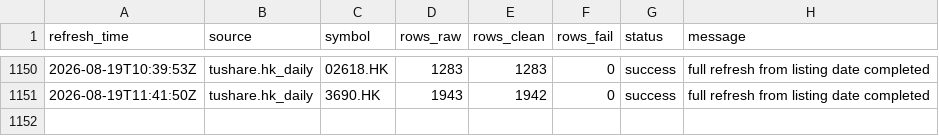
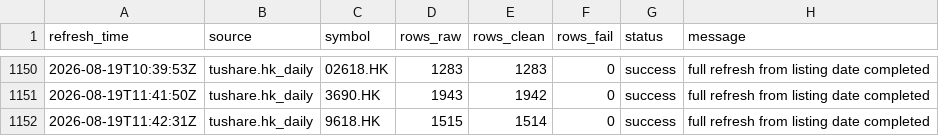
Before and after one commit to njedu2023-prog/JD-data, a CSV file: refresh_log/refresh_log.csv, drawn as a sheet; only a part is shown, gaps mark what is left out.

```diff
--- a/refresh_log/refresh_log.csv
+++ b/refresh_log/refresh_log.csv
@@ -1151 +1151,2 @@ refresh_time,source,symbol,rows_raw,rows_clean,rows_fail,status,message
 2026-08-19T11:41:50Z,tushare.hk_daily,3690.HK,1943,1942,0,success,full refresh from listing date completed
+2026-08-19T11:42:31Z,tushare.hk_daily,9618.HK,1515,1514,0,success,full refresh from listing date completed
```
Also changed, not shown: data_clean/9618.HK/daily_clean.csv.
